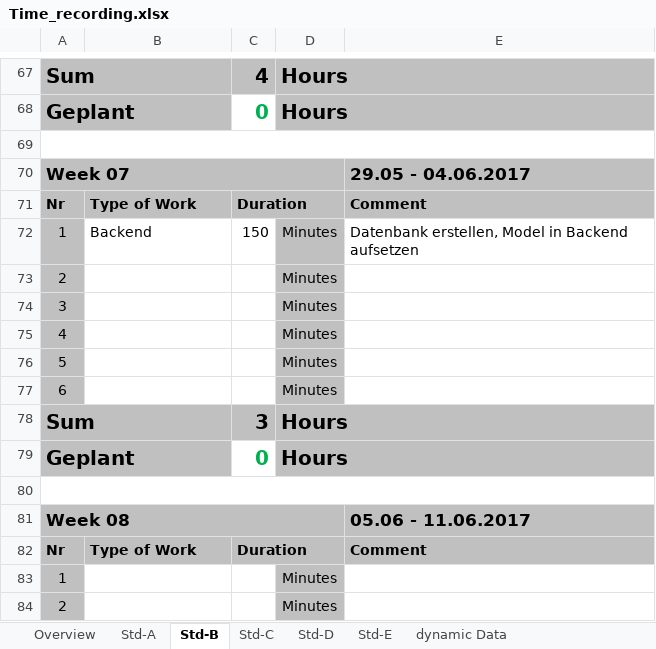
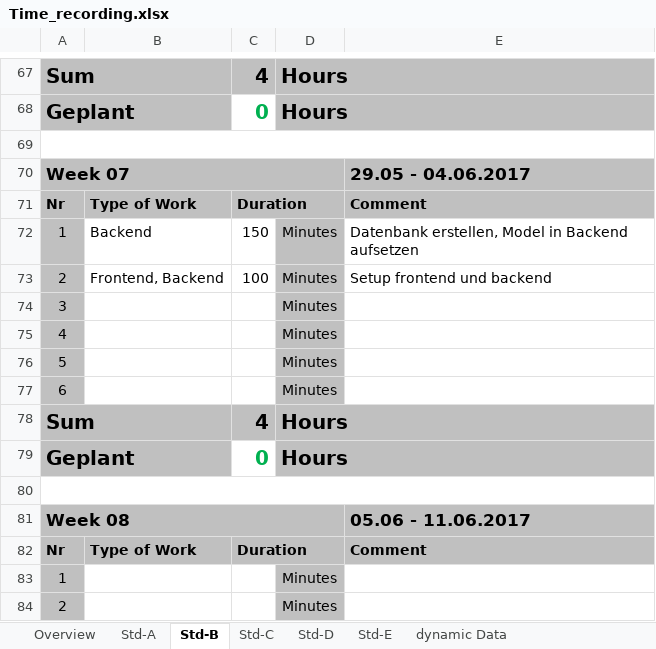
Before and after one commit to paulisch/archivist, an Excel workbook: Documentation/ProjectDocumentation/Time_recording.xlsx, sheet Std-B, drawn as a sheet; only a part is shown, gaps mark what is left out; values as stored, in another font and other column widths than the file's, no borders; the diff names each change by its address in the sheet, - before the commit and + after, or states it on an @@ line.

```diff
--- a/Documentation/ProjectDocumentation/Time_recording.xlsx (sheet Std-B)
+++ b/Documentation/ProjectDocumentation/Time_recording.xlsx (sheet Std-B)
-B73: (empty)
+B73: Frontend, Backend
-C73: (empty)
+C73: 100
-E73: (empty)
+E73: Setup frontend und backend
-C78: 3
+C78: 4
```
Also changed, not shown: sheet Overview, 2 other files.
